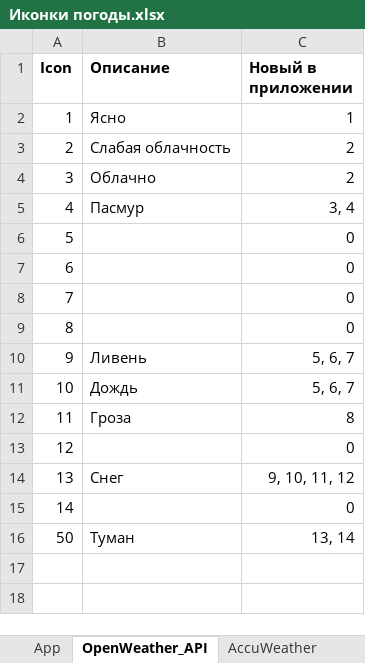
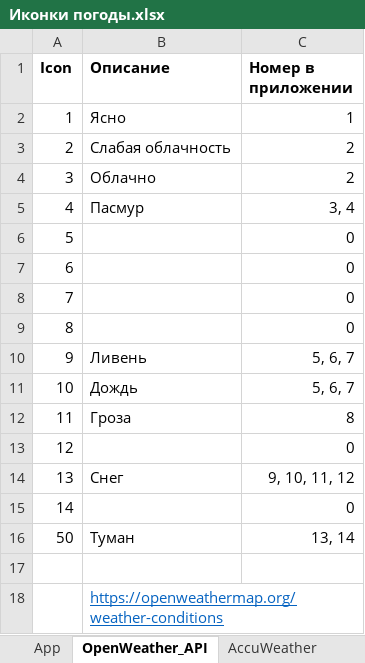
Before and after one commit to SashaCX75/Weathe-servic_instruction, an Excel workbook: ru/files/Иконки погоды.xlsx, sheet OpenWeather_API, drawn as a sheet; values as stored, in another font and other column widths than the file's, no borders; the diff names each change by its address in the sheet, - before the commit and + after, or states it on an @@ line.

```diff
--- a/ru/files/Иконки погоды.xlsx (sheet OpenWeather_API)
+++ b/ru/files/Иконки погоды.xlsx (sheet OpenWeather_API)
-C1: Новый в приложении
+C1: Номер в приложении
+row 17: (empty)
+row 18:  | https://openweathermap.org/weather-conditions
```
Also changed, not shown: sheet App, sheet AccuWeather, en/files/Weather icons.xlsx, 2 other files.
